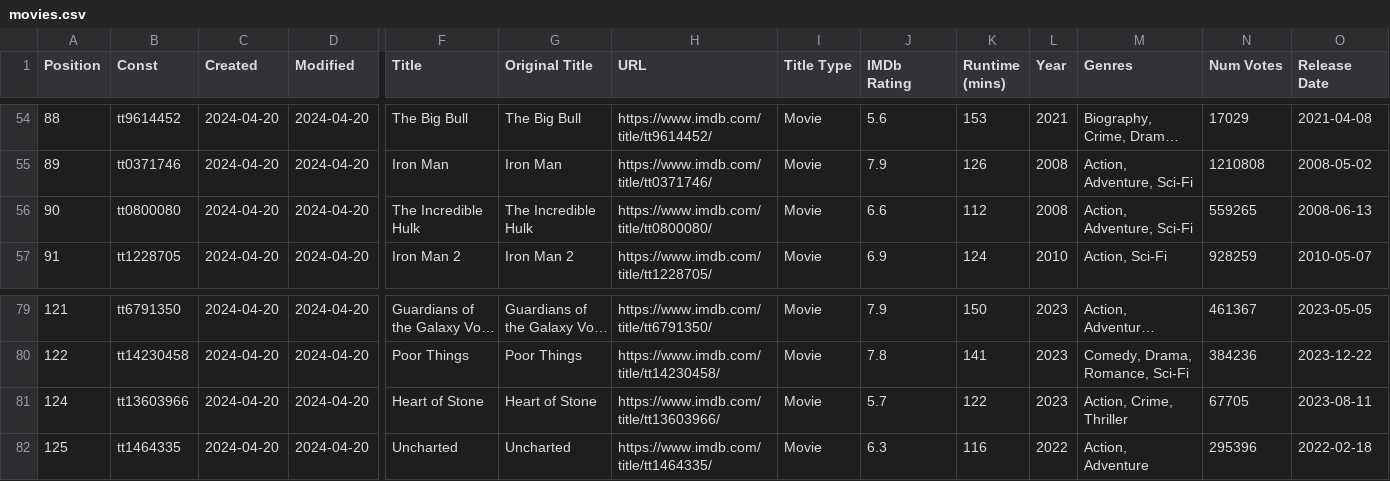
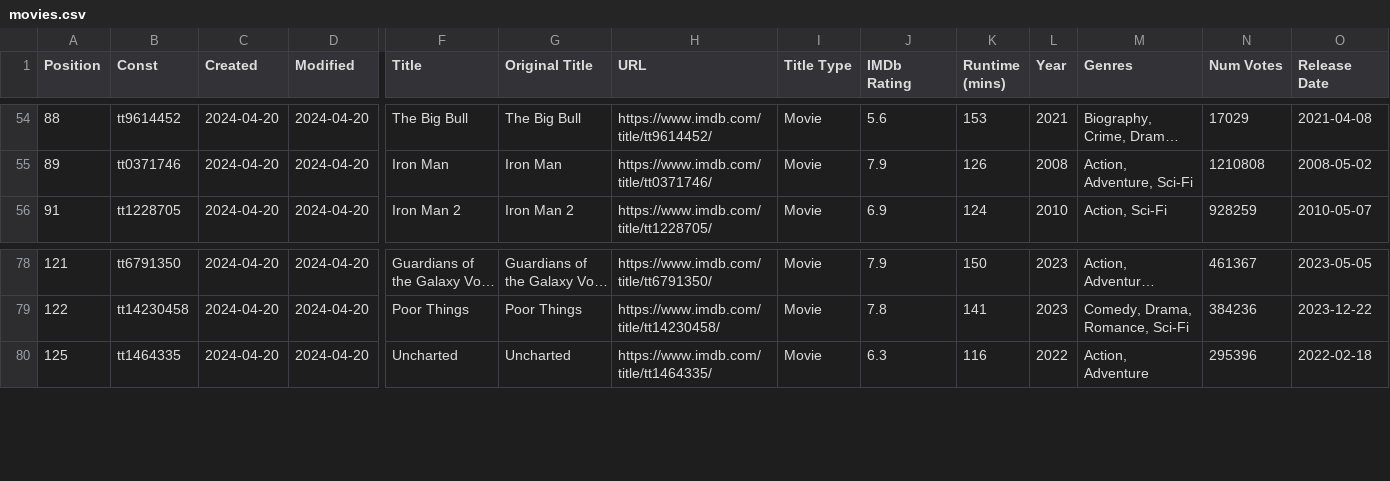
Before and after one commit to Ns81000/WHATSUP, a CSV file: data/movies.csv, drawn as a sheet; only a part is shown, gaps mark what is left out; long unchanged cells end in …; rows hold the shown columns only; the diff names each change by its address in the sheet, - before the commit and + after, or states it on an @@ line.

```diff
--- a/data/movies.csv
+++ b/data/movies.csv
-row 56: 90 | tt0800080 | 2024-04-20 | 2024-04-20 | The Incredible Hulk | The Incredible Hulk | https://www.imdb.com/title/tt0800080/ | Movie | 6.6 | 112 | 2008 | Action, Adventure, Sci-Fi | 559265 | 2008-06-13
-row 81: 124 | tt13603966 | 2024-04-20 | 2024-04-20 | Heart of Stone | Heart of Stone | https://www.imdb.com/title/tt13603966/ | Movie | 5.7 | 122 | 2023 | Action, Crime, Thriller | 67705 | 2023-08-11
```
Also changed, not shown: 14 other files.
